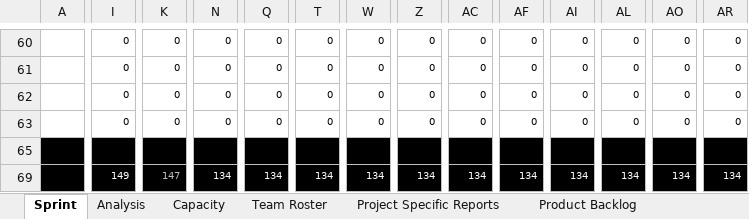
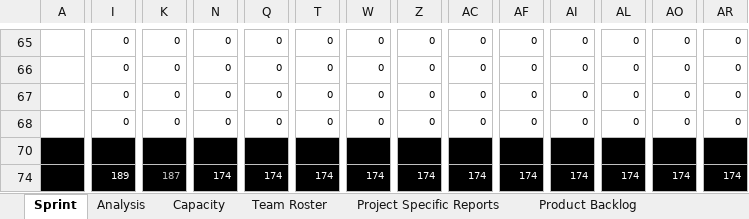
Before and after one commit to carlosneo/dotprojecteap, an Excel workbook: Dot Project EAP/4. System Management/Backlog/DPEAP_BKL_20111121.xlsm, sheet Sprint, drawn as a sheet; only a part is shown, gaps mark what is left out; values as stored, in another font and other column widths than the file's, no borders; charts and pictures and conditional formats not drawn; addresses are those after the commit; the diff covers the shown part only; the diff names each change by its address in the sheet, - before the commit and + after, or states it on an @@ line.

Commit message:
Atualização Sprint Backlog;

```diff
--- a/Dot Project EAP/4. System Management/Backlog/DPEAP_BKL_20111121.xlsm (sheet Sprint)
+++ b/Dot Project EAP/4. System Management/Backlog/DPEAP_BKL_20111121.xlsm (sheet Sprint)
-I74: 149
+I74: 189
-K74: 147
+K74: 187
-N74: 134
+N74: 174
-Q74: 134
+Q74: 174
-T74: 134
+T74: 174
-W74: 134
+W74: 174
-Z74: 134
+Z74: 174
-AC74: 134
+AC74: 174
-AF74: 134
+AF74: 174
-AI74: 134
+AI74: 174
-AL74: 134
+AL74: 174
-AO74: 134
+AO74: 174
-AR74: 134
+AR74: 174
```
Also changed, not shown: 5 added rows and 29 edited cells elsewhere in this sheet, sheet Analysis, sheet Project Specific Reports, sheet Capacity, formulas that keep their value, hidden cells, charts or pictures.
